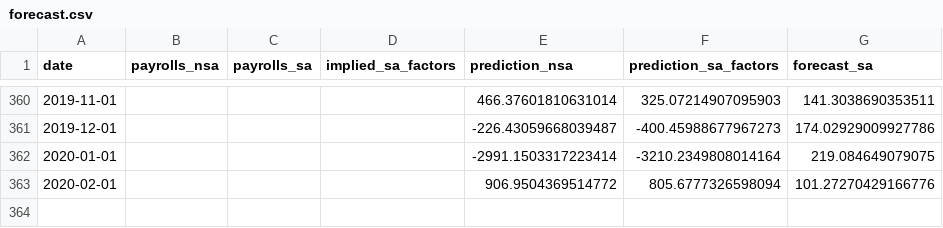
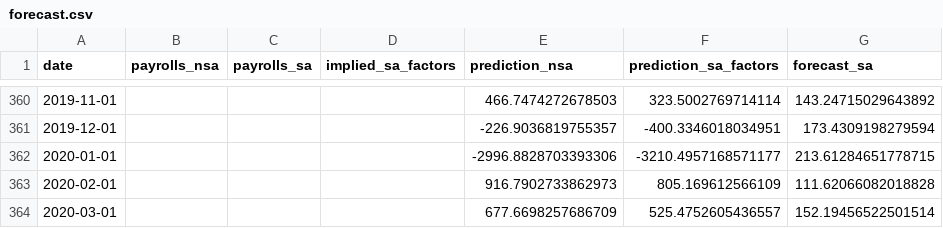
Before and after one commit to glassdooreconomicresearch/jobs-day-arima-forecast, a CSV file: forecast.csv, drawn as a sheet; only a part is shown, gaps mark what is left out; the diff covers the shown part only.

```diff
--- a/forecast.csv
+++ b/forecast.csv
@@ -360,4 +360,5 @@ date,payrolls_nsa,payrolls_sa,implied_sa_factors,prediction_nsa,prediction_sa_fa
-2019-11-01,,,,466.37601810631014,325.07214907095903,141.3038690353511
-2019-12-01,,,,-226.43059668039487,-400.45988677967273,174.02929009927786
-2020-01-01,,,,-2991.1503317223414,-3210.2349808014164,219.084649079075
-2020-02-01,,,,906.9504369514772,805.6777326598094,101.27270429166776
+2019-11-01,,,,466.7474272678503,323.5002769714114,143.24715029643892
+2019-12-01,,,,-226.9036819755357,-400.3346018034951,173.4309198279594
+2020-01-01,,,,-2996.8828703393306,-3210.4957168571177,213.61284651778715
+2020-02-01,,,,916.7902733862973,805.169612566109,111.62066082018828
+2020-03-01,,,,677.6698257686709,525.4752605436557,152.19456522501514
```
Also changed, not shown: 31 edited cells elsewhere in this file, data.csv, 2 other files.
